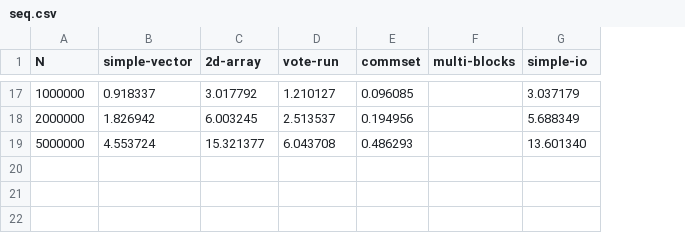
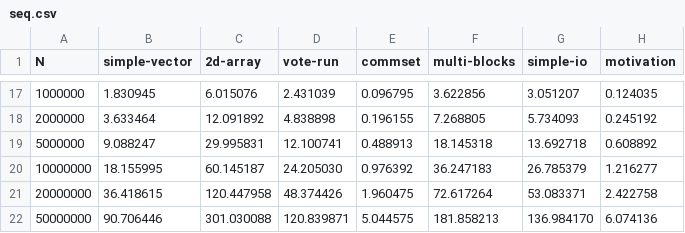
Before and after one commit to veracity-lang/veracity2g, a CSV file: reports/out-dswp-arran/seq.csv, drawn as a sheet; only a part is shown, gaps mark what is left out; the diff covers the shown part only; the diff names each change by its address in the sheet, - before the commit and + after, or states it on an @@ line.

```diff
--- a/reports/out-dswp-arran/seq.csv
+++ b/reports/out-dswp-arran/seq.csv
+column H (motivation), rows 17-19: 0.124035 | 0.245192 | 0.608892
-B17 (simple-vector): 0.918337
+B17 (simple-vector): 1.830945
-C17 (2d-array): 3.017792
+C17 (2d-array): 6.015076
-D17 (vote-run): 1.210127
+D17 (vote-run): 2.431039
-E17 (commset): 0.096085
+E17 (commset): 0.096795
-F17 (multi-blocks): (empty)
+F17 (multi-blocks): 3.622856
-G17 (simple-io): 3.037179
+G17 (simple-io): 3.051207
-B18 (simple-vector): 1.826942
+B18 (simple-vector): 3.633464
-C18 (2d-array): 6.003245
+C18 (2d-array): 12.091892
-D18 (vote-run): 2.513537
+D18 (vote-run): 4.838898
-E18 (commset): 0.194956
+E18 (commset): 0.196155
-F18 (multi-blocks): (empty)
+F18 (multi-blocks): 7.268805
-G18 (simple-io): 5.688349
+G18 (simple-io): 5.734093
-B19 (simple-vector): 4.553724
+B19 (simple-vector): 9.088247
-C19 (2d-array): 15.321377
+C19 (2d-array): 29.995831
-D19 (vote-run): 6.043708
+D19 (vote-run): 12.100741
-E19 (commset): 0.486293
+E19 (commset): 0.488913
-F19 (multi-blocks): (empty)
+F19 (multi-blocks): 18.145318
-G19 (simple-io): 13.601340
+G19 (simple-io): 13.692718
+row 20: 10000000 | 18.155995 | 60.145187 | 24.205030 | 0.976392 | 36.247183 | 26.785379 | 1.216277
+row 21: 20000000 | 36.418615 | 120.447958 | 48.374426 | 1.960475 | 72.617264 | 53.083371 | 2.422758
+row 22: 50000000 | 90.706446 | 301.030088 | 120.839871 | 5.044575 | 181.858213 | 136.984170 | 6.074136
```
Also changed, not shown: 90 edited cells elsewhere in this file, reports/out-dswp-arran/par.csv, reports/out-dswp-arran/ratio.csv.
